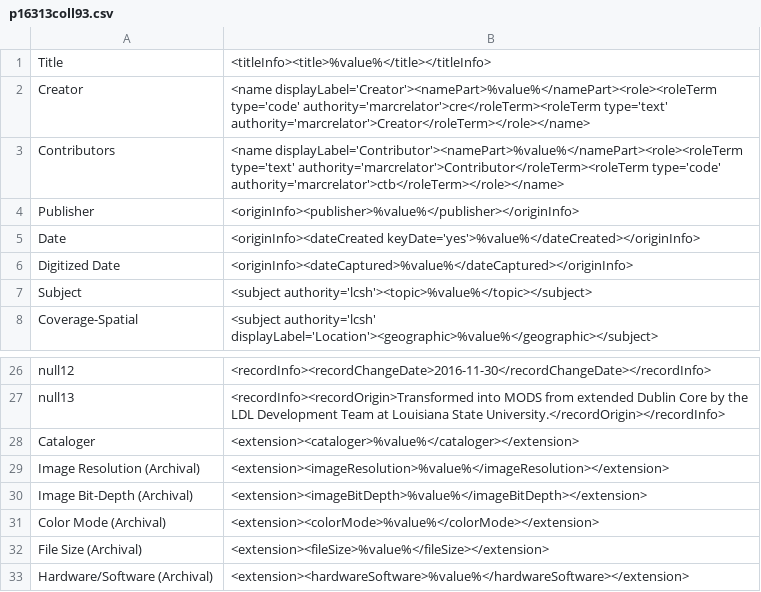
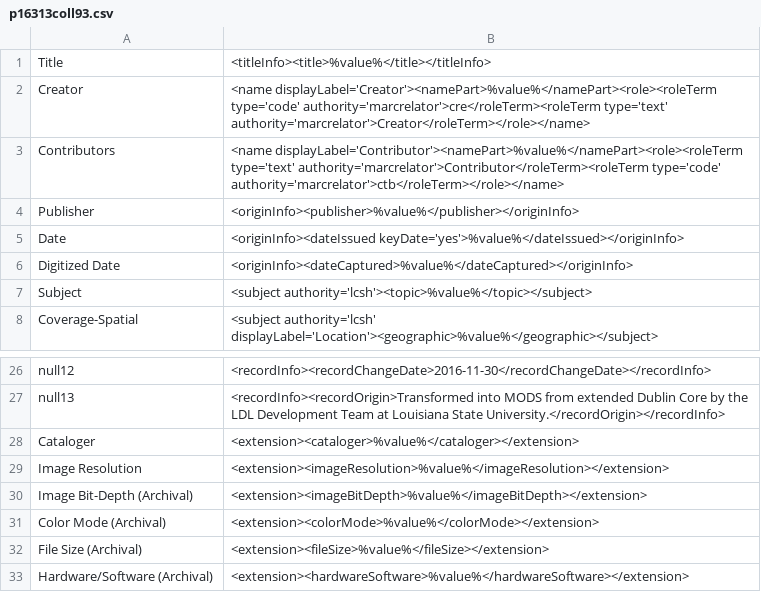
Before and after one commit to lsulibraries/cDM_to_mods, a CSV file: mappings_files/p16313coll93.csv, drawn as a sheet; only a part is shown, gaps mark what is left out.

Commit message:
corrections to dateIssued and extension

```diff
--- a/mappings_files/p16313coll93.csv
+++ b/mappings_files/p16313coll93.csv
@@ -4,3 +4,3 @@ Contributors,"<name displayLabel='Contributor'><namePart>%value%</namePart><role
 Publisher,"<originInfo><publisher>%value%</publisher></originInfo>"
-Date,"<originInfo><dateCreated keyDate='yes'>%value%</dateCreated></originInfo>"
+Date,"<originInfo><dateIssued keyDate='yes'>%value%</dateIssued></originInfo>"
 Digitized Date,"<originInfo><dateCaptured>%value%</dateCaptured></originInfo>"
@@ -28,3 +28,3 @@ null13,"<recordInfo><recordOrigin>Transformed into MODS from extended Dublin Cor
 Cataloger,"<extension><cataloger>%value%</cataloger></extension>"
-Image Resolution (Archival),"<extension><imageResolution>%value%</imageResolution></extension>"
+Image Resolution,"<extension><imageResolution>%value%</imageResolution></extension>"
 Image Bit-Depth (Archival),"<extension><imageBitDepth>%value%</imageBitDepth></extension>"
```
